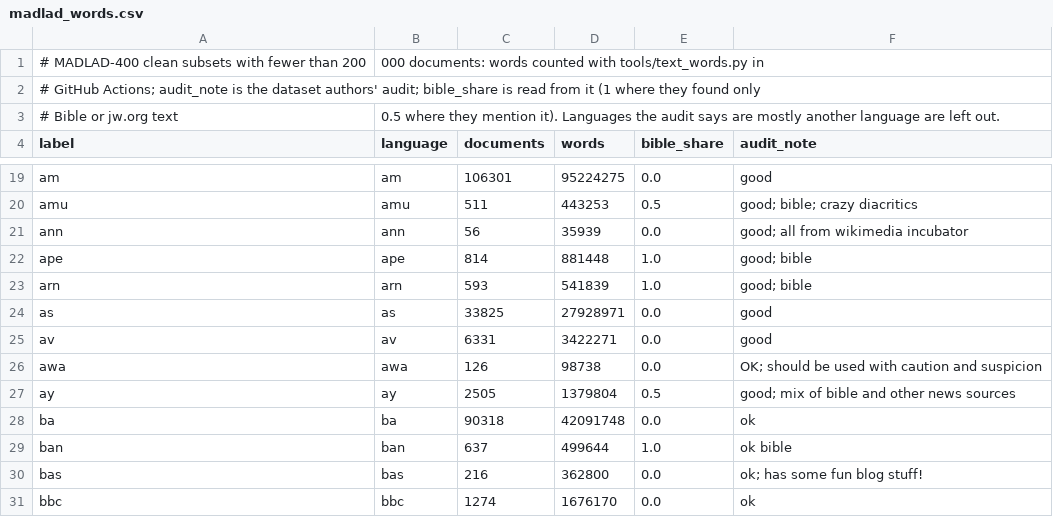
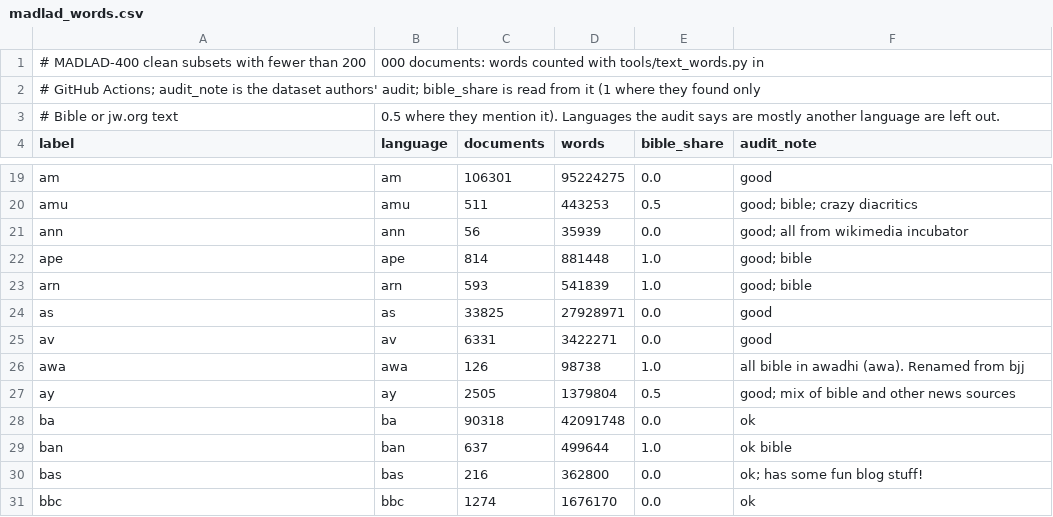
Before and after one commit to sandyfritchie/ltdi, a CSV file: config/madlad_words.csv, drawn as a sheet; only a part is shown, gaps mark what is left out.

```diff
--- a/config/madlad_words.csv
+++ b/config/madlad_words.csv
@@ -25,3 +25,3 @@ as,as,33825,27928971,0.0,good
 av,av,6331,3422271,0.0,good
-awa,awa,126,98738,0.0,OK; should be used with caution and suspicion
+awa,awa,126,98738,1.0,all bible in awadhi (awa). Renamed from bjj
 ay,ay,2505,1379804,0.5,good; mix of bible and other news sources
```
Also changed, not shown: config/speech_datasets.csv, 6 other files.
